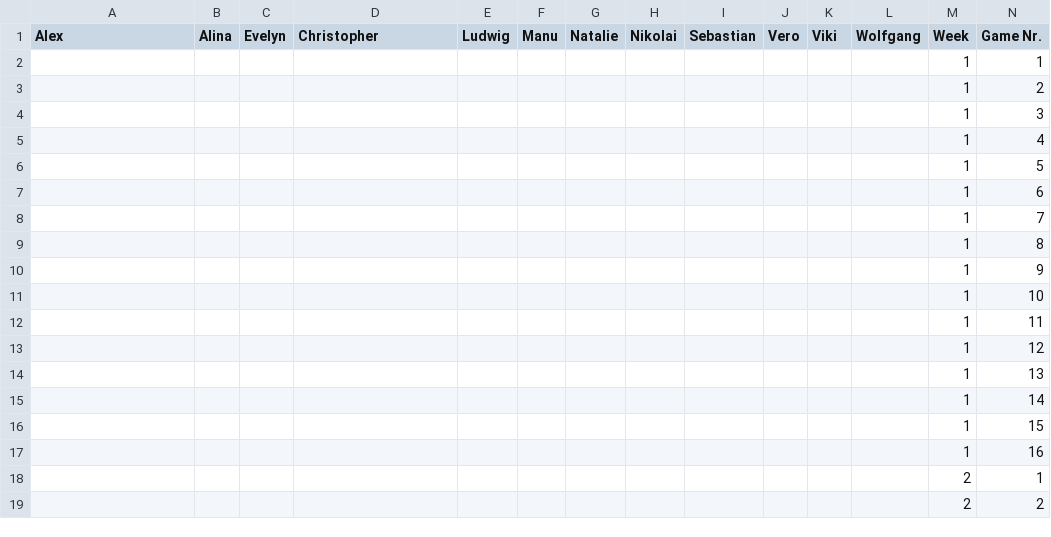
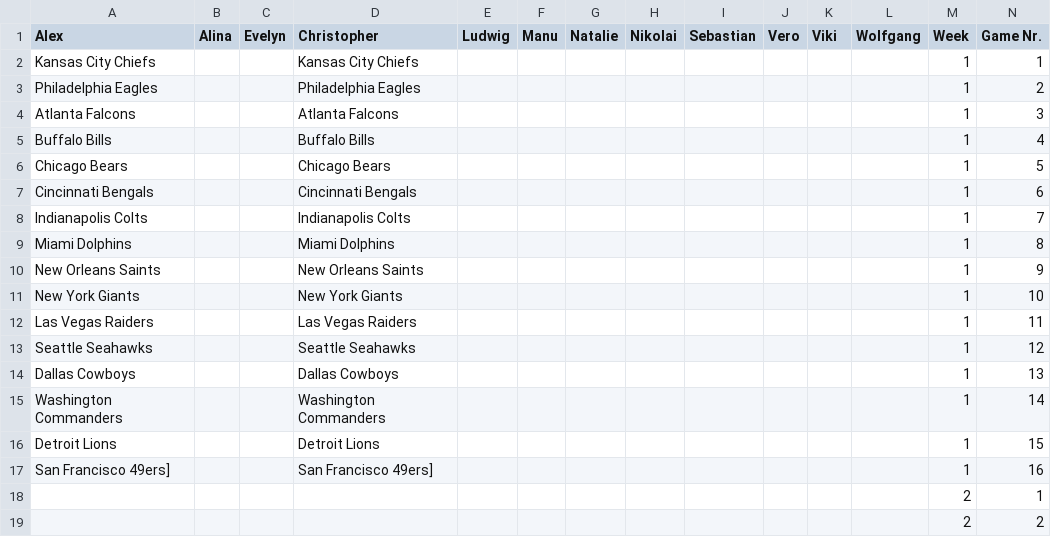
Before and after one commit to AlexSchinnerl/nfl_2024, a CSV file: data/bets_2024.csv, drawn as a sheet; only a part is shown.

```diff
--- a/data/bets_2024.csv
+++ b/data/bets_2024.csv
@@ -1,18 +1,18 @@
 Alex,Alina,Evelyn,Christopher,Ludwig,Manu,Natalie,Nikolai,Sebastian,Vero,Viki,Wolfgang,Week,Game Nr.
-,,,,,,,,,,,,1,1
-,,,,,,,,,,,,1,2
-,,,,,,,,,,,,1,3
-,,,,,,,,,,,,1,4
-,,,,,,,,,,,,1,5
-,,,,,,,,,,,,1,6
-,,,,,,,,,,,,1,7
-,,,,,,,,,,,,1,8
-,,,,,,,,,,,,1,9
-,,,,,,,,,,,,1,10
-,,,,,,,,,,,,1,11
-,,,,,,,,,,,,1,12
-,,,,,,,,,,,,1,13
-,,,,,,,,,,,,1,14
-,,,,,,,,,,,,1,15
-,,,,,,,,,,,,1,16
+Kansas City Chiefs,,,Kansas City Chiefs,,,,,,,,,1,1
+ Philadelphia Eagles,,, Philadelphia Eagles,,,,,,,,,1,2
+ Atlanta Falcons,,, Atlanta Falcons,,,,,,,,,1,3
+ Buffalo Bills,,, Buffalo Bills,,,,,,,,,1,4
+ Chicago Bears,,, Chicago Bears,,,,,,,,,1,5
+ Cincinnati Bengals,,, Cincinnati Bengals,,,,,,,,,1,6
+ Indianapolis Colts,,, Indianapolis Colts,,,,,,,,,1,7
+ Miami Dolphins,,, Miami Dolphins,,,,,,,,,1,8
+ New Orleans Saints,,, New Orleans Saints,,,,,,,,,1,9
+ New York Giants,,, New York Giants,,,,,,,,,1,10
+ Las Vegas Raiders,,, Las Vegas Raiders,,,,,,,,,1,11
+ Seattle Seahawks,,, Seattle Seahawks,,,,,,,,,1,12
+ Dallas Cowboys,,, Dallas Cowboys,,,,,,,,,1,13
+ Washington Commanders,,, Washington Commanders,,,,,,,,,1,14
+ Detroit Lions,,, Detroit Lions,,,,,,,,,1,15
+ San Francisco 49ers],,, San Francisco 49ers],,,,,,,,,1,16
 ,,,,,,,,,,,,2,1
```
Also changed, not shown: 4 other files.
